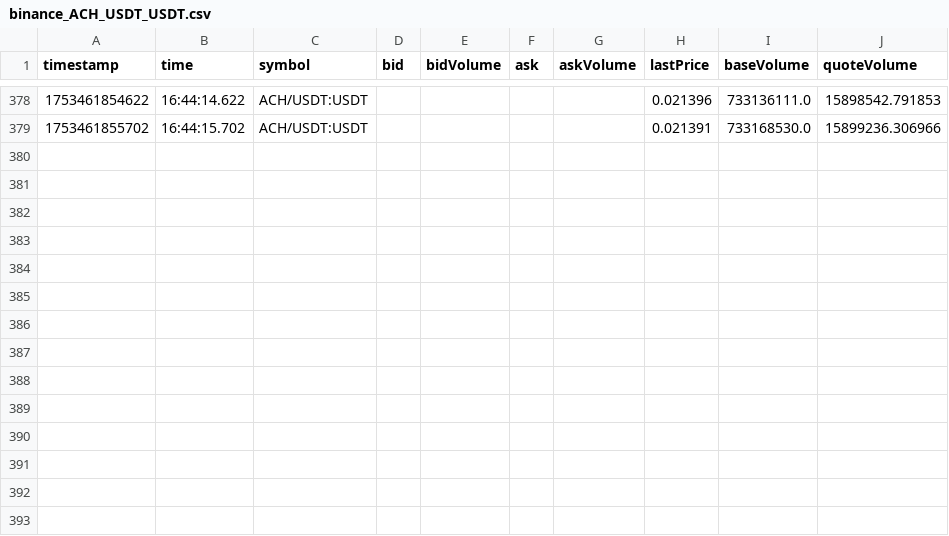
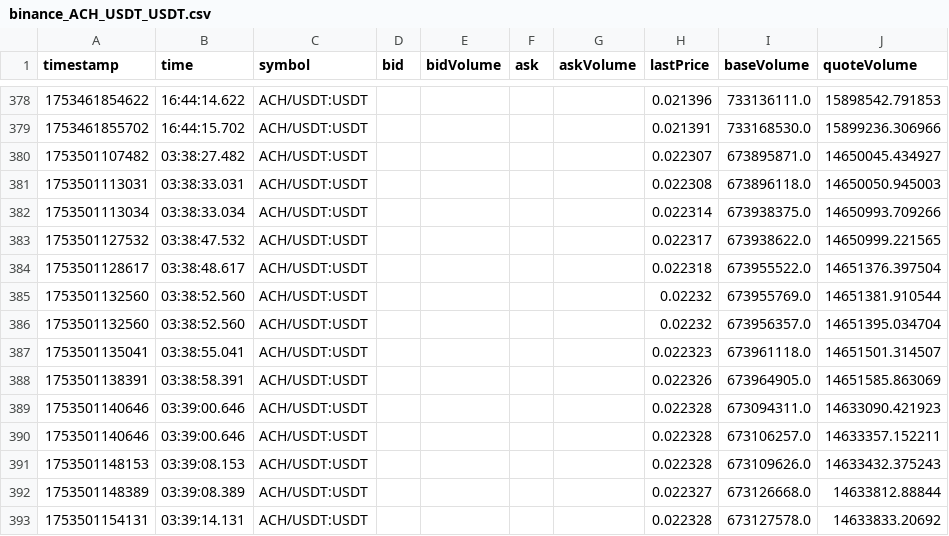
Before and after one commit to swujing822/ws, a CSV file: ccxt/csv/binance_ACH_USDT_USDT.csv, drawn as a sheet; only a part is shown, gaps mark what is left out.

```diff
--- a/ccxt/csv/binance_ACH_USDT_USDT.csv
+++ b/ccxt/csv/binance_ACH_USDT_USDT.csv
@@ -379 +379,15 @@ timestamp,time,symbol,bid,bidVolume,ask,askVolume,lastPrice,baseVolume,quoteVolu
 1753461855702,16:44:15.702,ACH/USDT:USDT,,,,,0.021391,733168530.0,15899236.306966
+1753501107482,03:38:27.482,ACH/USDT:USDT,,,,,0.022307,673895871.0,14650045.434927
+1753501113031,03:38:33.031,ACH/USDT:USDT,,,,,0.022308,673896118.0,14650050.945003
+1753501113034,03:38:33.034,ACH/USDT:USDT,,,,,0.022314,673938375.0,14650993.709266
+1753501127532,03:38:47.532,ACH/USDT:USDT,,,,,0.022317,673938622.0,14650999.221565
+1753501128617,03:38:48.617,ACH/USDT:USDT,,,,,0.022318,673955522.0,14651376.397504
+1753501132560,03:38:52.560,ACH/USDT:USDT,,,,,0.02232,673955769.0,14651381.910544
+1753501132560,03:38:52.560,ACH/USDT:USDT,,,,,0.02232,673956357.0,14651395.034704
+1753501135041,03:38:55.041,ACH/USDT:USDT,,,,,0.022323,673961118.0,14651501.314507
+1753501138391,03:38:58.391,ACH/USDT:USDT,,,,,0.022326,673964905.0,14651585.863069
+1753501140646,03:39:00.646,ACH/USDT:USDT,,,,,0.022328,673094311.0,14633090.421923
+1753501140646,03:39:00.646,ACH/USDT:USDT,,,,,0.022328,673106257.0,14633357.152211
+1753501148153,03:39:08.153,ACH/USDT:USDT,,,,,0.022328,673109626.0,14633432.375243
+1753501148389,03:39:08.389,ACH/USDT:USDT,,,,,0.022327,673126668.0,14633812.88844
+1753501154131,03:39:14.131,ACH/USDT:USDT,,,,,0.022328,673127578.0,14633833.20692
```
Also changed, not shown: ccxt/csv/binance_AAVE_USDT_USDT.csv, ccxt/csv/binance_ADA_USDT_USDT.csv, 17 other files.
